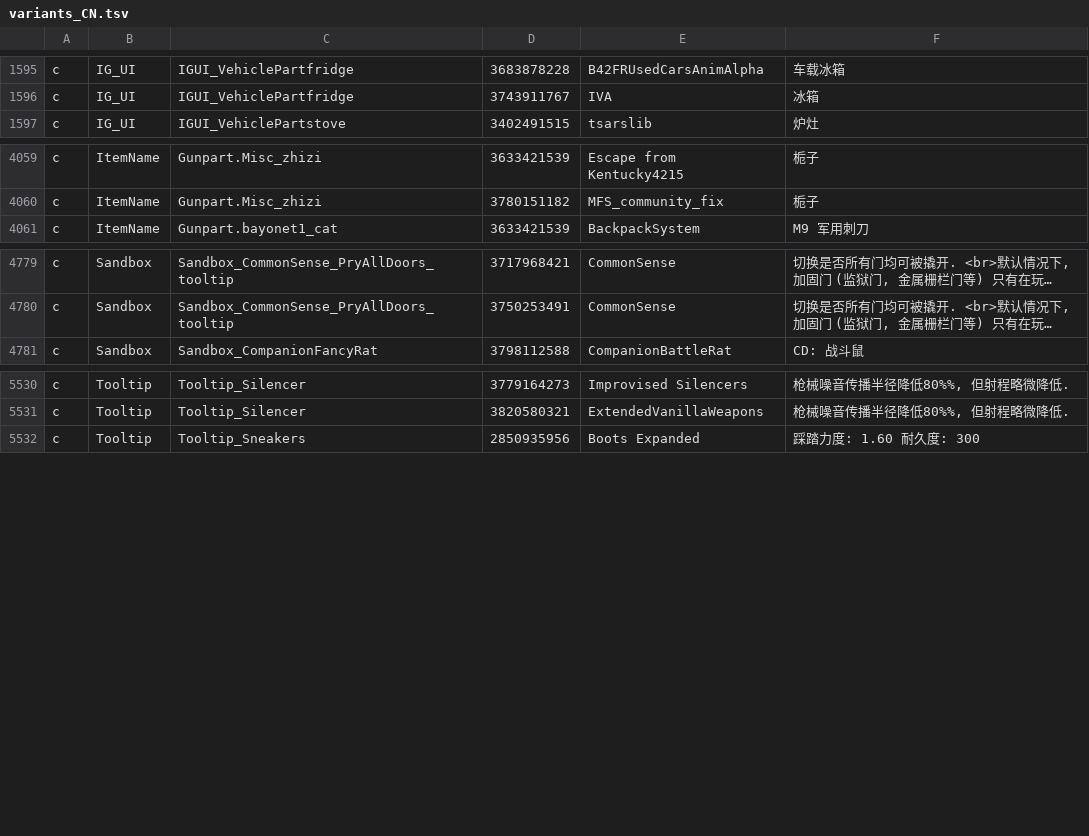
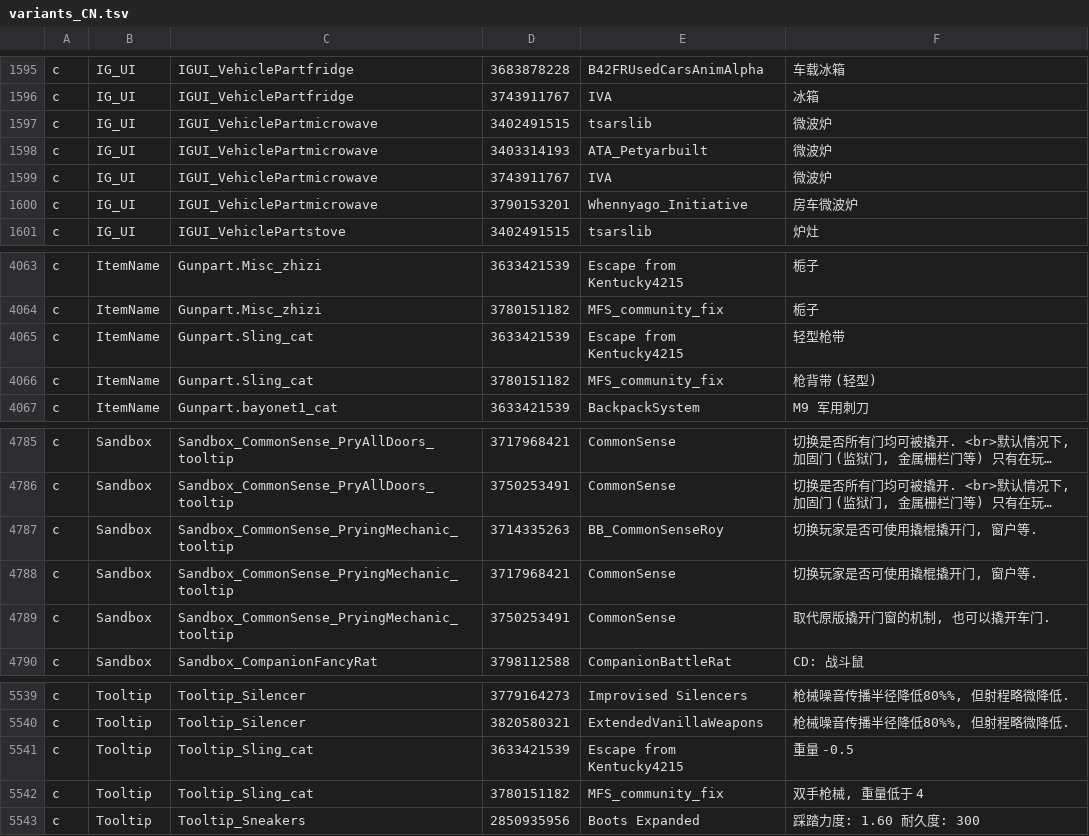
Before and after one commit to Minidoracat/MinidoracatModLangFor42, a TSV file: MOD/MinidoracatModLangFor42/Contents/mods/MinidoracatModLangFor42/42/media/CatModLang/variants_CN.tsv, drawn as a sheet; only a part is shown, gaps mark what is left out; long unchanged cells end in …; the diff names each change by its address in the sheet, - before the commit and + after, or states it on an @@ line.

```diff
--- a/MOD/MinidoracatModLangFor42/Contents/mods/MinidoracatModLangFor42/42/media/CatModLang/variants_CN.tsv
+++ b/MOD/MinidoracatModLangFor42/Contents/mods/MinidoracatModLangFor42/42/media/CatModLang/variants_CN.tsv
+row 1597: c | IG_UI | IGUI_VehiclePartmicrowave | 3402491515 | tsarslib | 微波炉
+row 1598: c | IG_UI | IGUI_VehiclePartmicrowave | 3403314193 | ATA_Petyarbuilt | 微波炉
+row 1599: c | IG_UI | IGUI_VehiclePartmicrowave | 3743911767 | IVA | 微波炉
+row 1600: c | IG_UI | IGUI_VehiclePartmicrowave | 3790153201 | Whennyago_Initiative | 房车微波炉
+row 4065: c | ItemName | Gunpart.Sling_cat | 3633421539 | Escape from Kentucky4215 | 轻型枪带
+row 4066: c | ItemName | Gunpart.Sling_cat | 3780151182 | MFS_community_fix | 枪背带 (轻型)
+row 4787: c | Sandbox | Sandbox_CommonSense_PryingMechanic_tooltip | 3714335263 | BB_CommonSenseRoy | 切换玩家是否可使用撬棍撬开门, 窗户等.
+row 4788: c | Sandbox | Sandbox_CommonSense_PryingMechanic_tooltip | 3717968421 | CommonSense | 切换玩家是否可使用撬棍撬开门, 窗户等.
+row 4789: c | Sandbox | Sandbox_CommonSense_PryingMechanic_tooltip | 3750253491 | CommonSense | 取代原版撬开门窗的机制, 也可以撬开车门.
+row 5541: c | Tooltip | Tooltip_Sling_cat | 3633421539 | Escape from Kentucky4215 | 重量 -0.5
+row 5542: c | Tooltip | Tooltip_Sling_cat | 3780151182 | MFS_community_fix | 双手枪械, 重量低于 4
```
Also changed, not shown: MOD/MinidoracatModLangFor42/Contents/mods/MinidoracatModLangFor42/42/media/CatModLang/variants_CH.tsv, 51 other files.
